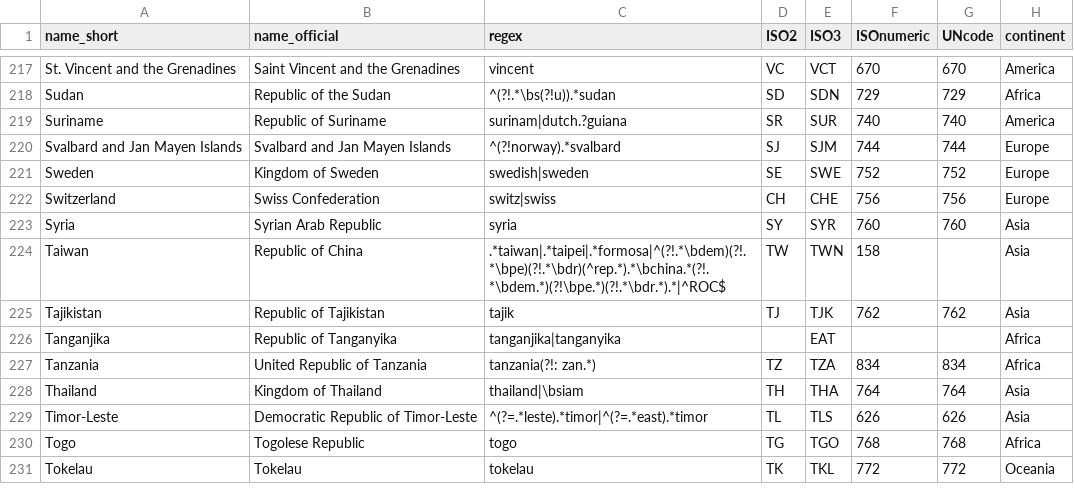
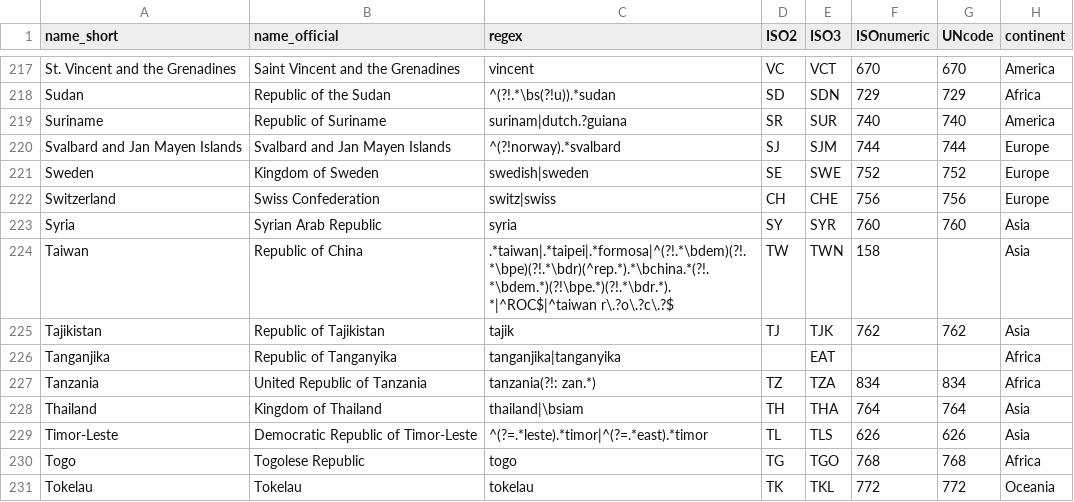
Before and after one commit to IndEcol/country_converter, a TSV file: country_converter/country_data.tsv, drawn as a sheet; only a part is shown, gaps mark what is left out; the diff names each change by its address in the sheet, - before the commit and + after, or states it on an @@ line.

Commit message:
Fix "taiwan r.o.c."

```diff
--- a/country_converter/country_data.tsv
+++ b/country_converter/country_data.tsv
-C224 (regex): .*taiwan|.*taipei|.*formosa|^(?!.*\bdem)(?!.*\bpe)(?!.*\bdr)(^rep.*).*\bchina.*(?!.*\bdem.*)(?!\bpe.*)(?!.*\bdr.*).*|^ROC$
+C224 (regex): .*taiwan|.*taipei|.*formosa|^(?!.*\bdem)(?!.*\bpe)(?!.*\bdr)(^rep.*).*\bchina.*(?!.*\bdem.*)(?!\bpe.*)(?!.*\bdr.*).*|^ROC$|^taiwan r\.?o\.?c\.?$
```
